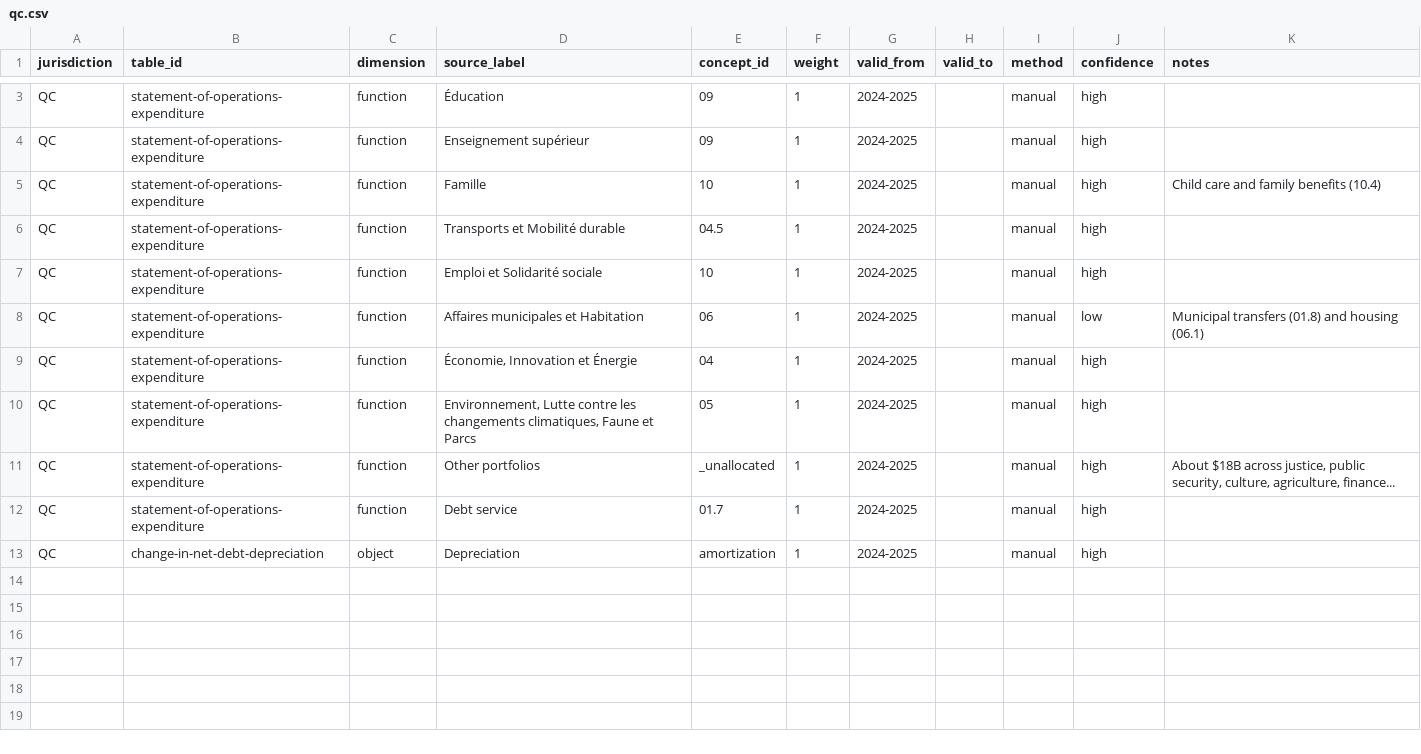
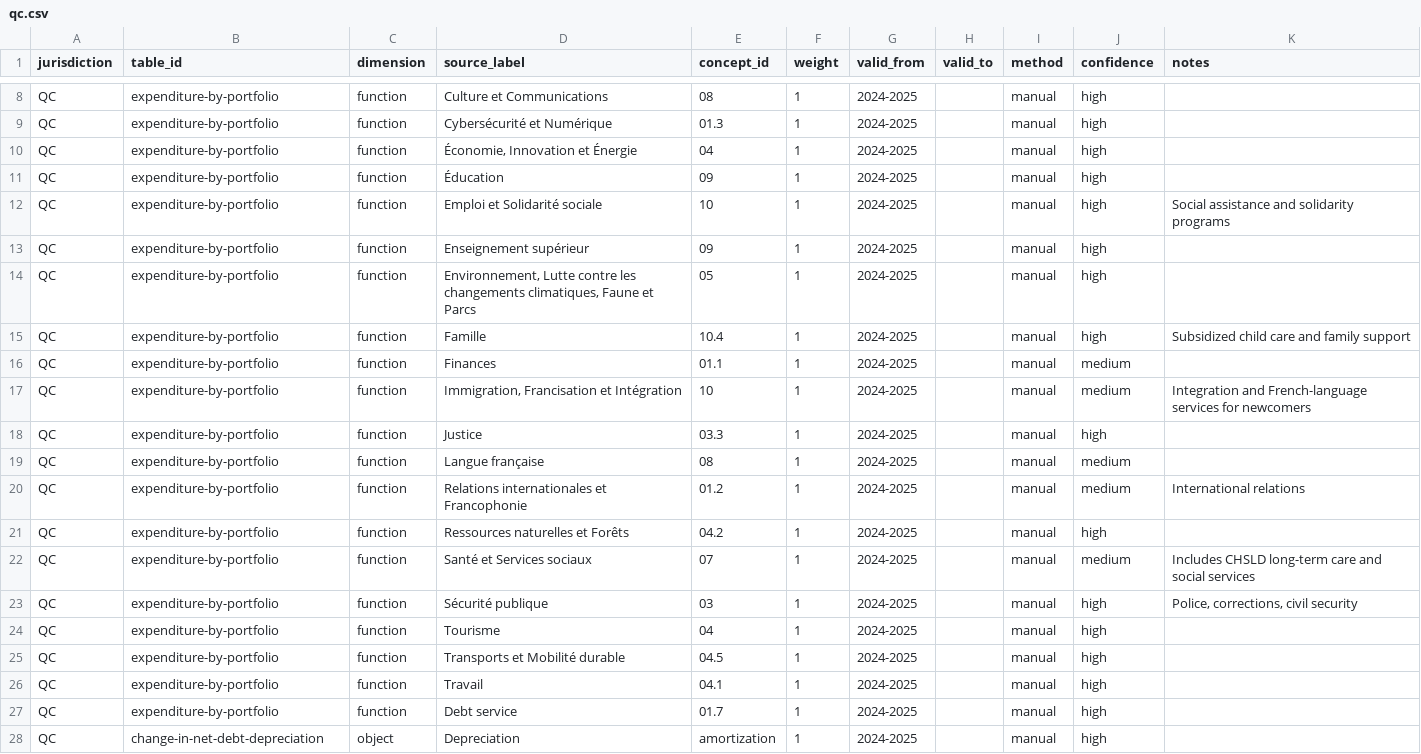
Before and after one commit to andrewjdyck/canada-public-accounts-data-pipeline, a CSV file: config/mappings/qc.csv, drawn as a sheet; only a part is shown, gaps mark what is left out; addresses are those after the commit; the diff covers the shown part only; the diff names each change by its address in the sheet, - before the commit and + after, or states it on an @@ line.

```diff
--- a/config/mappings/qc.csv
+++ b/config/mappings/qc.csv
+row 8: QC | expenditure-by-portfolio | function | Culture et Communications | 08 | 1 | 2024-2025 |  | manual | high
+row 9: QC | expenditure-by-portfolio | function | Cybersécurité et Numérique | 01.3 | 1 | 2024-2025 |  | manual | high
+row 10: QC | expenditure-by-portfolio | function | Économie, Innovation et Énergie | 04 | 1 | 2024-2025 |  | manual | high
-B11 (table_id): statement-of-operations-expenditure
+B11 (table_id): expenditure-by-portfolio
+row 12: QC | expenditure-by-portfolio | function | Emploi et Solidarité sociale | 10 | 1 | 2024-2025 |  | manual | high | Social assistance and solidarity programs
-B13 (table_id): statement-of-operations-expenditure
+B13 (table_id): expenditure-by-portfolio
+row 14: QC | expenditure-by-portfolio | function | Environnement, Lutte contre les changements climatiques, Faune et Parcs | 05 | 1 | 2024-2025 |  | manual | high
-B15 (table_id): statement-of-operations-expenditure
+B15 (table_id): expenditure-by-portfolio
-E15 (concept_id): 10
+E15 (concept_id): 10.4
-K15 (notes): Child care and family benefits (10.4)
+K15 (notes): Subsidized child care and family support
+row 16: QC | expenditure-by-portfolio | function | Finances | 01.1 | 1 | 2024-2025 |  | manual | medium
+row 17: QC | expenditure-by-portfolio | function | Immigration, Francisation et Intégration | 10 | 1 | 2024-2025 |  | manual | medium | Integration and French-language services for newcomers
-B18 (table_id): statement-of-operations-expenditure
+B18 (table_id): expenditure-by-portfolio
-D18 (source_label): Transports et Mobilité durable
+D18 (source_label): Justice
-E18 (concept_id): 04.5
+E18 (concept_id): 03.3
+row 19: QC | expenditure-by-portfolio | function | Langue française | 08 | 1 | 2024-2025 |  | manual | medium
+row 20: QC | expenditure-by-portfolio | function | Relations internationales et Francophonie | 01.2 | 1 | 2024-2025 |  | manual | medium | International relations
-B21:B22 (table_id): statement-of-operations-expenditure
+B21:B22 (table_id): expenditure-by-portfolio
-D21 (source_label): Emploi et Solidarité sociale
+D21 (source_label): Ressources naturelles et Forêts
-E21 (concept_id): 10
+E21 (concept_id): 04.2
-D22 (source_label): Affaires municipales et Habitation
+D22 (source_label): Santé et Services sociaux
-E22 (concept_id): 06
+E22 (concept_id): 07
-J22 (confidence): low
+J22 (confidence): medium
-K22 (notes): Municipal transfers (01.8) and housing (06.1)
+K22 (notes): Includes CHSLD long-term care and social services
+row 23: QC | expenditure-by-portfolio | function | Sécurité publique | 03 | 1 | 2024-2025 |  | manual | high | Police, corrections, civil security
-B24:B27 (table_id): statement-of-operations-expenditure
+B24:B27 (table_id): expenditure-by-portfolio
-D24 (source_label): Économie, Innovation et Énergie
+D24 (source_label): Tourisme
-D25 (source_label): Environnement, Lutte contre les changements climatiques, Faune et Parcs
+D25 (source_label): Transports et Mobilité durable
-E25 (concept_id): 05
+E25 (concept_id): 04.5
-D26 (source_label): Other portfolios
+D26 (source_label): Travail
-E26 (concept_id): _unallocated
+E26 (concept_id): 04.1
-K26 (notes): About $18B across justice, public security, culture, agriculture, finance...
+K26 (notes): (empty)
```
Also changed, not shown: 5 added rows and 5 edited cells elsewhere in this file, config/output/category-overrides.csv, data/gold/public-accounts-facts.csv, 45 other files.
